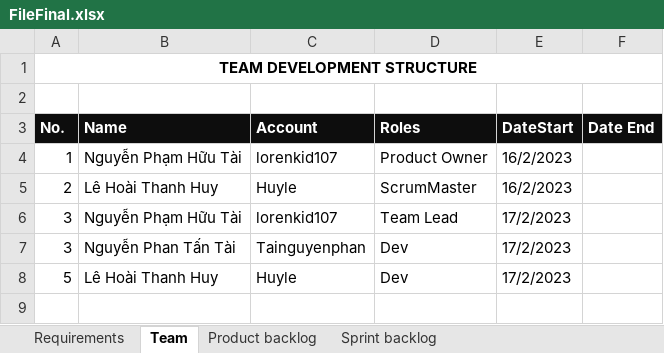
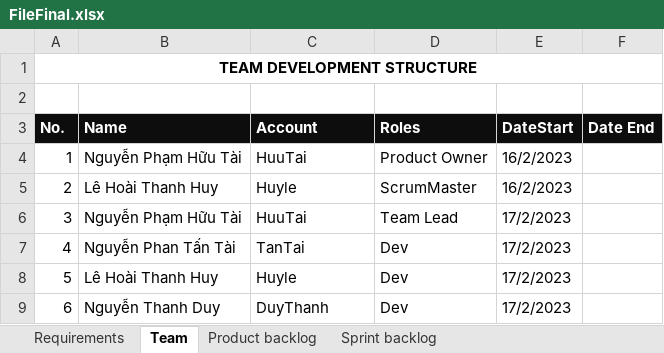
Before and after one commit to huuwtai/CongNghePhanMemNC, an Excel workbook: FileFinal.xlsx, sheet Team, drawn as a sheet; values as stored, in another font and other column widths than the file's, no borders; the diff names each change by its address in the sheet, - before the commit and + after, or states it on an @@ line.

```diff
--- a/FileFinal.xlsx (sheet Team)
+++ b/FileFinal.xlsx (sheet Team)
-C4 (Account): lorenkid107
+C4 (Account): HuuTai
-C6 (Account): lorenkid107
+C6 (Account): HuuTai
-A7 (No.): 3
+A7 (No.): 4
-C7 (Account): Tainguyenphan
+C7 (Account): TanTai
+row 9: 6 | Nguyễn Thanh Duy | DuyThanh | Dev | 17/2/2023
```
Also changed, not shown: sheet Sprint backlog, sheet Product backlog, 1 other file.
